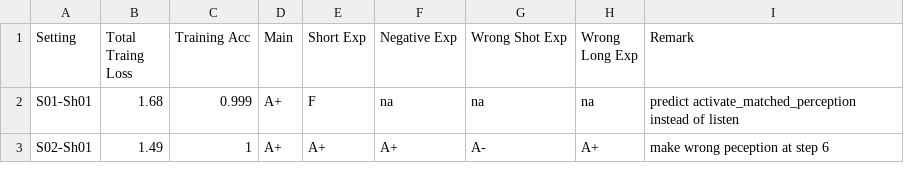
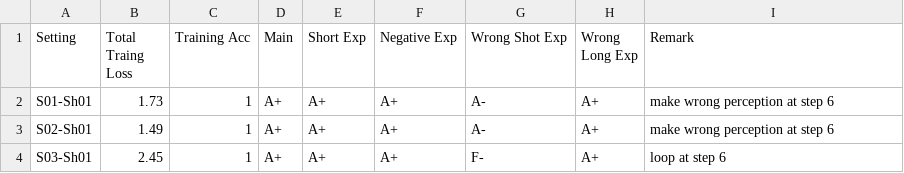
Before and after one commit to sysang/the-english-parrot, a CSV file: TrainingLab/ted_policy_performance_happy_path.csv, drawn as a sheet.

```diff
--- a/TrainingLab/ted_policy_performance_happy_path.csv
+++ b/TrainingLab/ted_policy_performance_happy_path.csv
@@ -1,3 +1,4 @@
  Setting,Total Traing Loss,Training Acc,Main,Short Exp,Negative Exp,Wrong Shot Exp,Wrong Long Exp,                                                 Remark,
-S01-Sh01,             1.68,       0.999,  A+,        F,          na,            na,            na,"predict activate_matched_perception instead of listen",
-S02-Sh01,             1.49,           1,  A+,       A+,          A+,            A-,            A+,                       "make wrong peception at step 6",
+S01-Sh01,             1.73,           1,  A+,       A+,          A+,            A-,            A+,                      "make wrong perception at step 6",
+S02-Sh01,             1.49,           1,  A+,       A+,          A+,            A-,            A+,                      "make wrong perception at step 6",
+S03-Sh01,             2.45,           1,  A+,       A+,          A+,            F-,            A+,                      "loop at step 6",
```
Also changed, not shown: TrainingLab/ted_policy_configuration_parameters-sheet01.csv, 1 other file.
